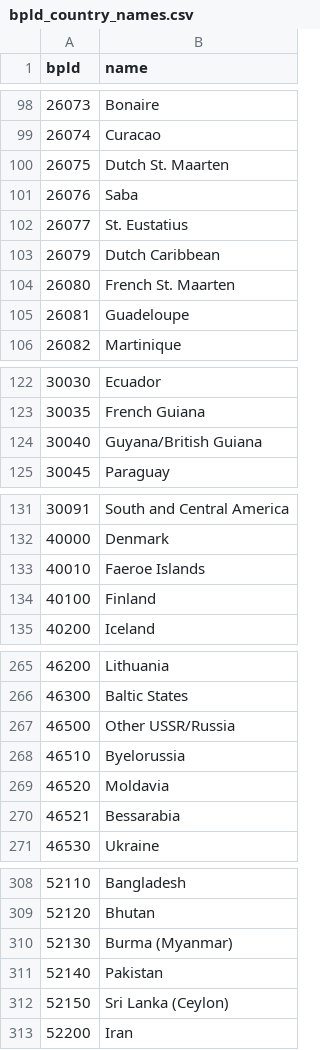
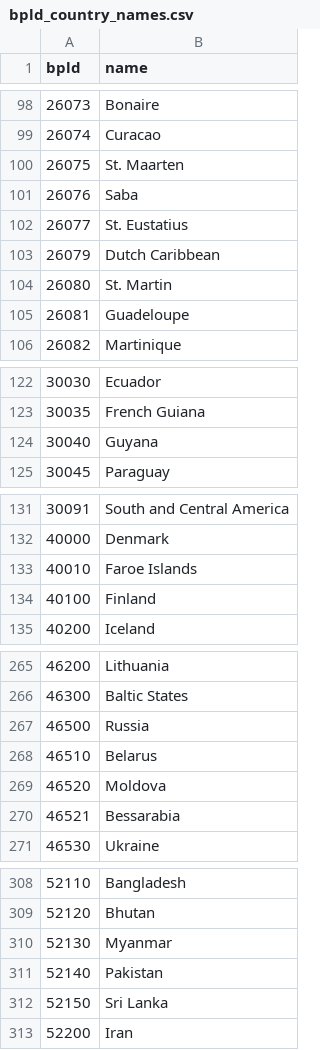
Before and after one commit to CSE512-14W/a3-jasnyder-zorahf, a CSV file: data/bpld_country_names.csv, drawn as a sheet; only a part is shown, gaps mark what is left out; the diff covers the shown part only.

Commit message:
fixed country names

```diff
--- a/data/bpld_country_names.csv
+++ b/data/bpld_country_names.csv
@@ -99,3 +99,3 @@ bpld,name
 26074,Curacao
-26075,Dutch St. Maarten
+26075,St. Maarten
 26076,Saba
@@ -103,3 +103,3 @@ bpld,name
 26079,Dutch Caribbean
-26080,French St. Maarten
+26080,St. Martin
 26081,Guadeloupe
@@ -123,3 +123,3 @@ bpld,name
 30035,French Guiana
-30040,Guyana/British Guiana
+30040,Guyana
 30045,Paraguay
@@ -132,3 +132,3 @@ bpld,name
 40000,Denmark
-40010,Faeroe Islands
+40010,Faroe Islands
 40100,Finland
@@ -266,5 +266,5 @@ bpld,name
 46300,Baltic States
-46500,Other USSR/Russia
-46510,Byelorussia
-46520,Moldavia
+46500,Russia
+46510,Belarus
+46520,Moldova
 46521,Bessarabia
@@ -309,5 +309,5 @@ bpld,name
 52120,Bhutan
-52130,Burma (Myanmar)
+52130,Myanmar
 52140,Pakistan
-52150,Sri Lanka (Ceylon)
+52150,Sri Lanka
 52200,Iran
```
Also changed, not shown: 7 edited cells elsewhere in this file.
